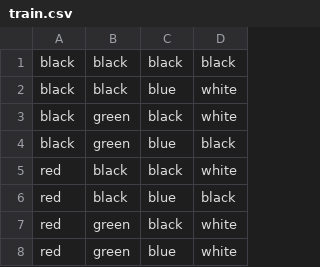
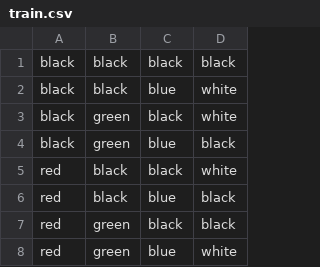
Before and after one commit to brownbr61/ml-library, a CSV file: DecisionTree/Practice/data/binary/train.csv, drawn as a sheet.

```diff
--- a/DecisionTree/Practice/data/binary/train.csv
+++ b/DecisionTree/Practice/data/binary/train.csv
@@ -6,3 +6,3 @@ red,   black, black, white
 red,   black, blue,  black
-red,   green, black, white
+red,   green, black, black
 red,   green, blue,  white
```
Also changed, not shown: 8 other files.
